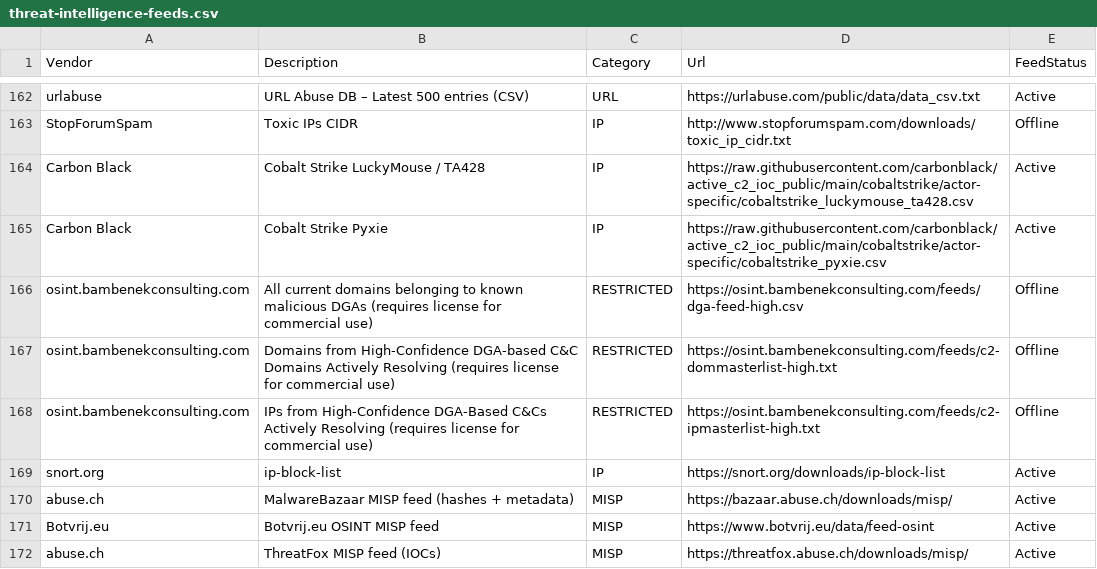
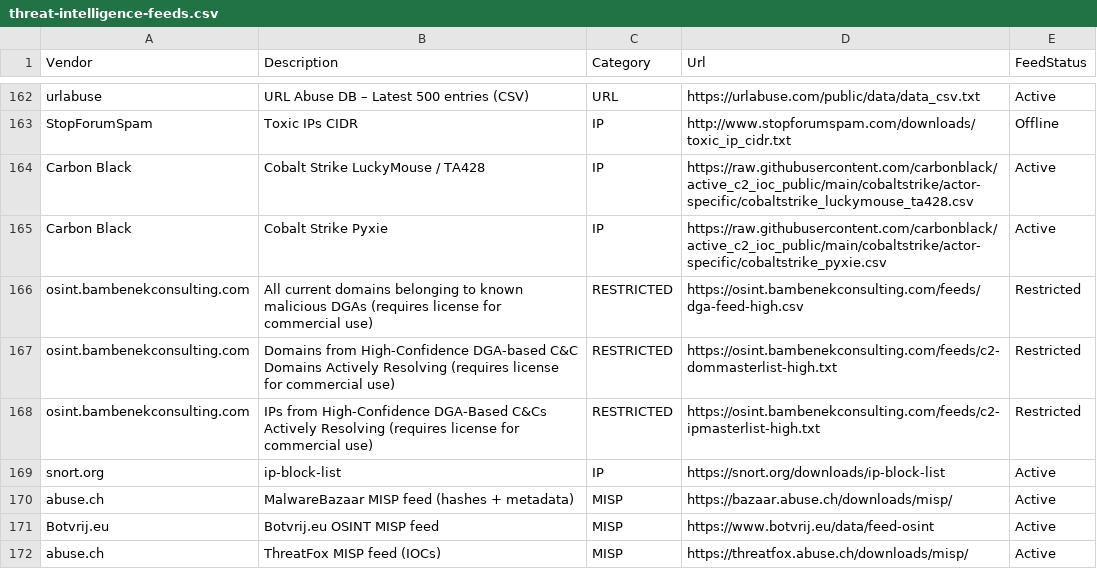
Before and after one commit to kraloveckey/threat-intelligence-feeds, a CSV file: threat-intelligence-feeds.csv, drawn as a sheet; only a part is shown, gaps mark what is left out; the diff covers the shown part only.

```diff
--- a/threat-intelligence-feeds.csv
+++ b/threat-intelligence-feeds.csv
@@ -165,5 +165,5 @@ Carbon Black;Cobalt Strike LuckyMouse / TA428;IP;https://raw.githubusercontent.c
 Carbon Black;Cobalt Strike Pyxie;IP;https://raw.githubusercontent.com/carbonblack/active_c2_ioc_public/main/cobaltstrike/actor-specific/cobaltstrike_pyxie.csv;Active
-osint.bambenekconsulting.com;All current domains belonging to known malicious DGAs (requires license for commercial use);RESTRICTED;https://osint.bambenekconsulting.com/feeds/dga-feed-high.csv;Offline
-osint.bambenekconsulting.com;Domains from High-Confidence DGA-based C&C Domains Actively Resolving (requires license for commercial use);RESTRICTED;https://osint.bambenekconsulting.com/feeds/c2-dommasterlist-high.txt;Offline
-osint.bambenekconsulting.com;IPs from High-Confidence DGA-Based C&Cs Actively Resolving (requires license for commercial use);RESTRICTED;https://osint.bambenekconsulting.com/feeds/c2-ipmasterlist-high.txt;Offline
+osint.bambenekconsulting.com;All current domains belonging to known malicious DGAs (requires license for commercial use);RESTRICTED;https://osint.bambenekconsulting.com/feeds/dga-feed-high.csv;Restricted
+osint.bambenekconsulting.com;Domains from High-Confidence DGA-based C&C Domains Actively Resolving (requires license for commercial use);RESTRICTED;https://osint.bambenekconsulting.com/feeds/c2-dommasterlist-high.txt;Restricted
+osint.bambenekconsulting.com;IPs from High-Confidence DGA-Based C&Cs Actively Resolving (requires license for commercial use);RESTRICTED;https://osint.bambenekconsulting.com/feeds/c2-ipmasterlist-high.txt;Restricted
 snort.org;ip-block-list;IP;https://snort.org/downloads/ip-block-list;Active
```
Also changed, not shown: 15 edited cells elsewhere in this file, 1 other file.
